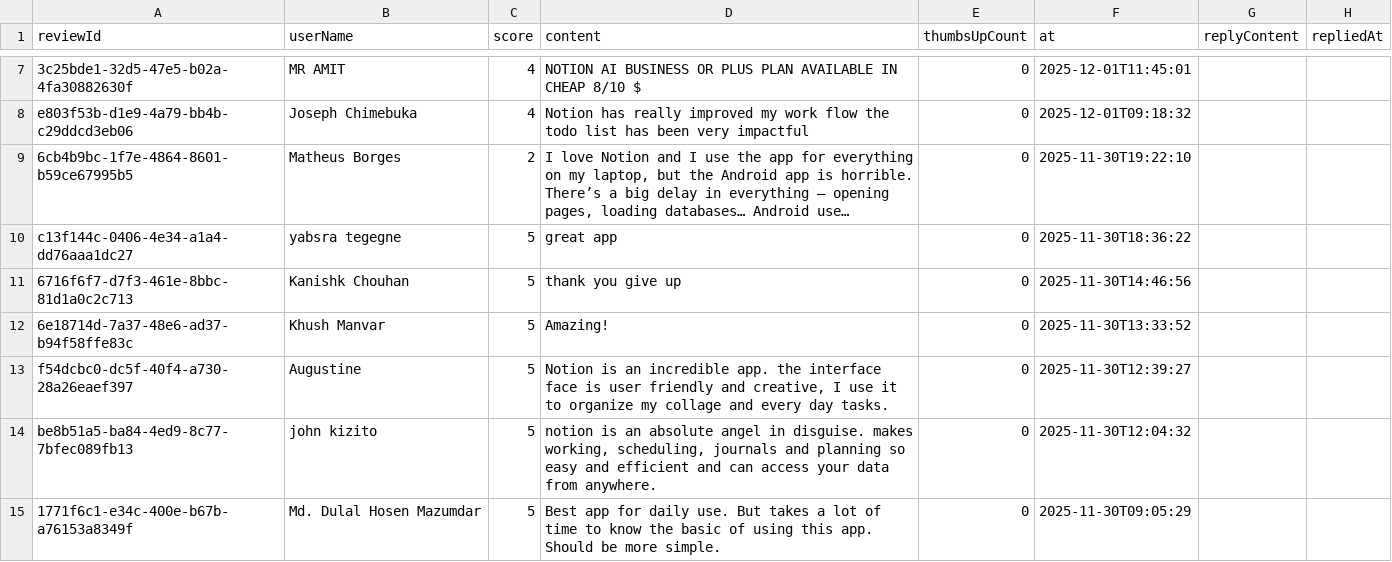
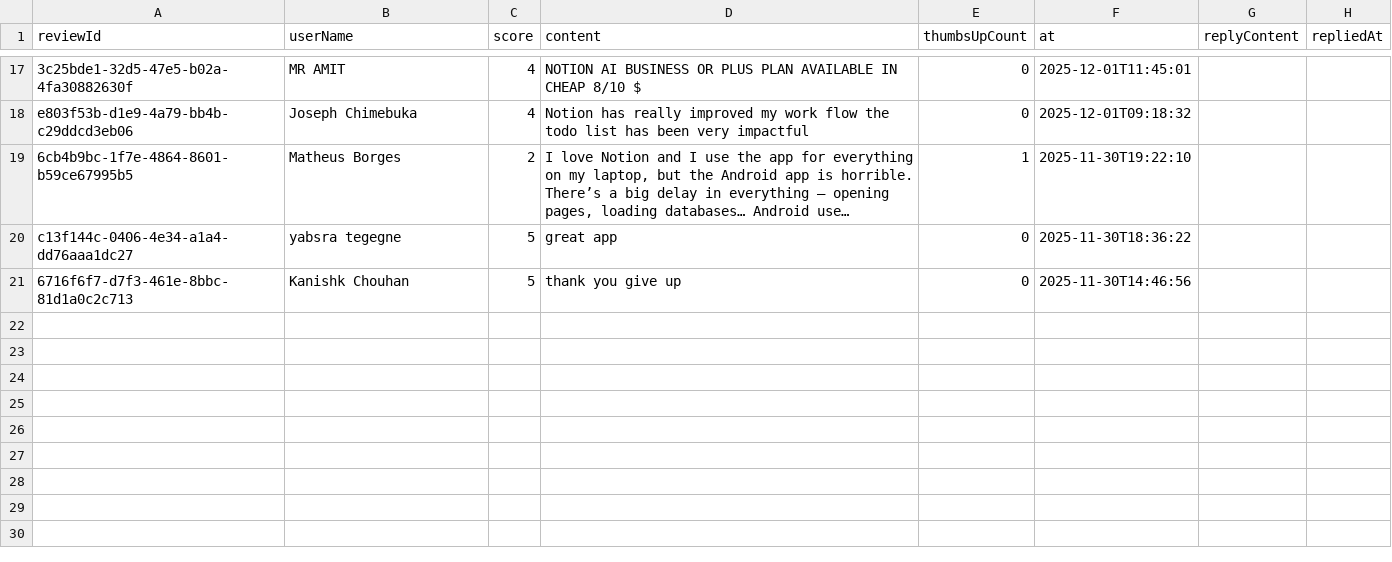
Before and after one commit to Disha243/productivity-friction-insight-report, a CSV file: data/notion_reviews_sample.csv, drawn as a sheet; only a part is shown, gaps mark what is left out; long unchanged cells end in …; removed rows and columns are numbered as before the commit, all else as after; the diff covers the shown part only; the diff names each change by its address in the sheet, - before the commit and + after, or states it on an @@ line.

```diff
--- a/data/notion_reviews_sample.csv
+++ b/data/notion_reviews_sample.csv
-E19 (thumbsUpCount): 0
+E19 (thumbsUpCount): 1
-row 12: 6e18714d-7a37-48e6-ad37-b94f58ffe83c | Khush Manvar | 5 | Amazing! | 0 | 2025-11-30T13:33:52
-row 13: f54dcbc0-dc5f-40f4-a730-28a26eaef397 | Augustine | 5 | Notion is an incredible app. the interface face is user friendly and creative, I use it to organize my collage and every day tasks. | 0 | 2025-11-30T12:39:27
-row 14: be8b51a5-ba84-4ed9-8c77-7bfec089fb13 | john kizito | 5 | notion is an absolute angel in disguise. makes working, scheduling, journals and planning so easy and efficient and can access your data from anywhere. | 0 | 2025-11-30T12:04:32
-row 15: 1771f6c1-e34c-400e-b67b-a76153a8349f | Md. Dulal Hosen Mazumdar | 5 | Best app for daily use. But takes a lot of time to know the basic of using this app. Should be more simple. | 0 | 2025-11-30T09:05:29
```
Also changed, not shown: 10 added rows and 6 removed rows elsewhere in this file, data/slack_reviews_sample.csv, 9 other files.
